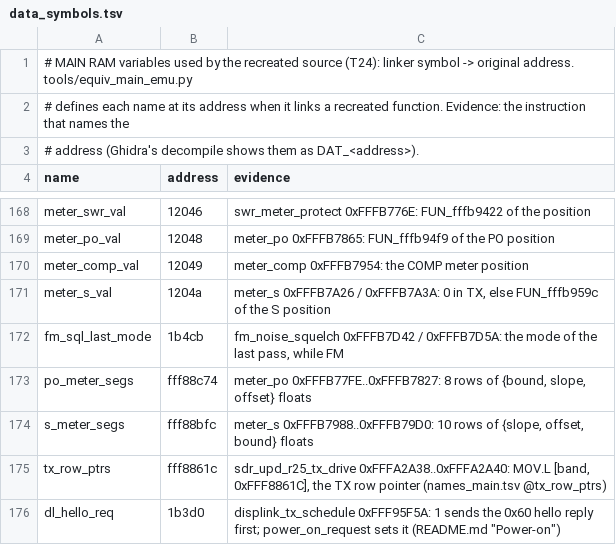
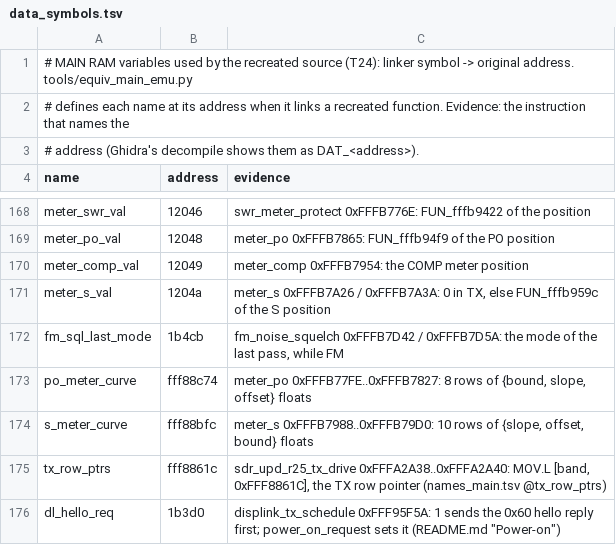
Before and after one commit to Reid-n0rc/FT-710_Firmware, a TSV file: src/main/data_symbols.tsv, drawn as a sheet; only a part is shown, gaps mark what is left out.

```diff
--- a/src/main/data_symbols.tsv
+++ b/src/main/data_symbols.tsv
@@ -172,4 +172,4 @@ meter_s_val	1204a	meter_s 0xFFFB7A26 / 0xFFFB7A3A: 0 in TX, else FUN_fffb959c of
 fm_sql_last_mode	1b4cb	fm_noise_squelch 0xFFFB7D42 / 0xFFFB7D5A: the mode of the last pass, while FM
-po_meter_segs	fff88c74	meter_po 0xFFFB77FE..0xFFFB7827: 8 rows of {bound, slope, offset} floats
-s_meter_segs	fff88bfc	meter_s 0xFFFB7988..0xFFFB79D0: 10 rows of {slope, offset, bound} floats
+po_meter_curve	fff88c74	meter_po 0xFFFB77FE..0xFFFB7827: 8 rows of {bound, slope, offset} floats
+s_meter_curve	fff88bfc	meter_s 0xFFFB7988..0xFFFB79D0: 10 rows of {slope, offset, bound} floats
 tx_row_ptrs	fff8861c	sdr_upd_r25_tx_drive 0xFFFA2A38..0xFFFA2A40: MOV.L [band, 0xFFF8861C], the TX row pointer (names_main.tsv @tx_row_ptrs)
```
Also changed, not shown: tools/ghidra/names_main.tsv, 5 other files.
